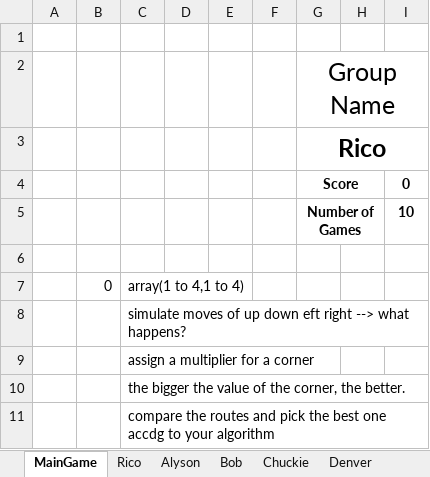
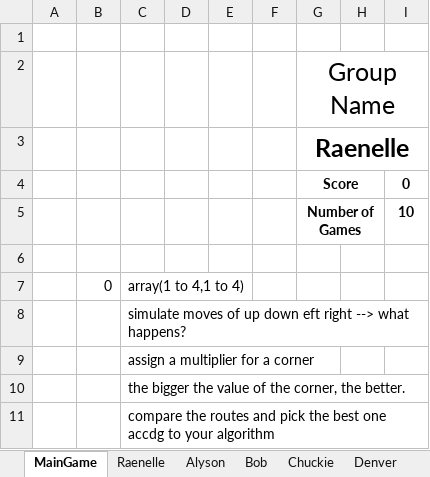
Before and after one commit to Hikari9/Rico2048, an Excel workbook: Rico2048.xlsm, sheet MainGame, drawn as a sheet; values as stored, in another font and other column widths than the file's, no borders; charts and pictures and conditional formats not drawn; the diff names each change by its address in the sheet, - before the commit and + after, or states it on an @@ line.

Commit message:
version Dr Dre

```diff
--- a/Rico2048.xlsm (sheet MainGame)
+++ b/Rico2048.xlsm (sheet MainGame)
-sheet tab: Rico
+sheet tab: Raenelle
-G3: Rico
+G3: Raenelle
```
